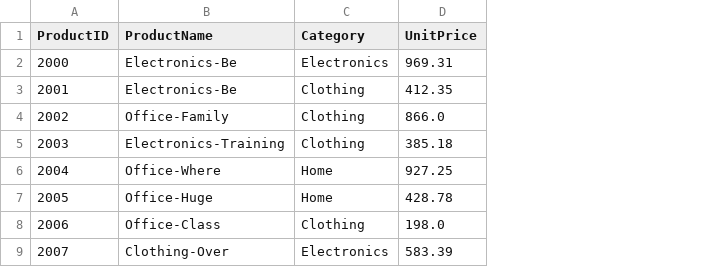
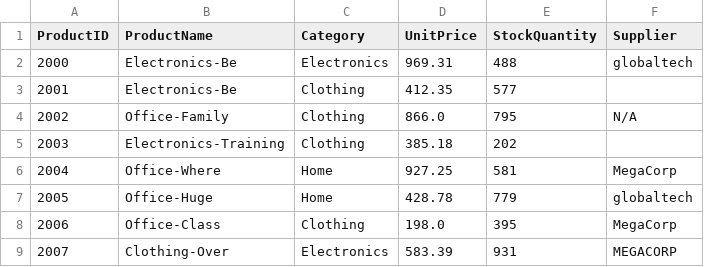
Before and after one commit to reesejamison/smart-store-reese, a CSV file: data/raw/products_data.csv, drawn as a sheet; only a part is shown; the diff names each change by its address in the sheet, - before the commit and + after, or states it on an @@ line.

```diff
--- a/data/raw/products_data.csv
+++ b/data/raw/products_data.csv
+column E (StockQuantity), rows 2-9: 488 | 577 | 795 | 202 | 581 | 779 | 395 | 931
+column F (Supplier), rows 2-9: globaltech |  | N/A |  | MegaCorp | globaltech | MegaCorp | MEGACORP
```
Also changed, not shown: data/raw/customers_data.csv, 1 other file.
